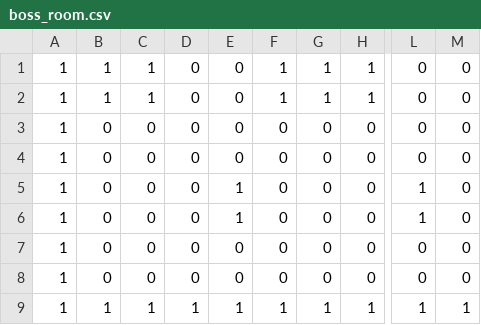
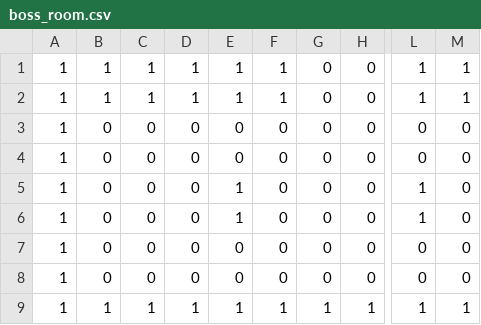
Before and after one commit to KMFSousa/Arcanum, a CSV file: app/src/main/res/raw/boss_room.csv, drawn as a sheet; only a part is shown, gaps mark what is left out; the diff names each change by its address in the sheet, - before the commit and + after, or states it on an @@ line.

```diff
--- a/app/src/main/res/raw/boss_room.csv
+++ b/app/src/main/res/raw/boss_room.csv
-D1:D2: 0
+D1:D2: 1
-E1:E2: 0
+E1:E2: 1
-G1:G2: 1
+G1:G2: 0
-H1:H2: 1
+H1:H2: 0
-L1:L2: 0
+L1:L2: 1
-M1:M2: 0
+M1:M2: 1
```
Also changed, not shown: app/src/main/res/raw/sewers.csv, 10 other files.
